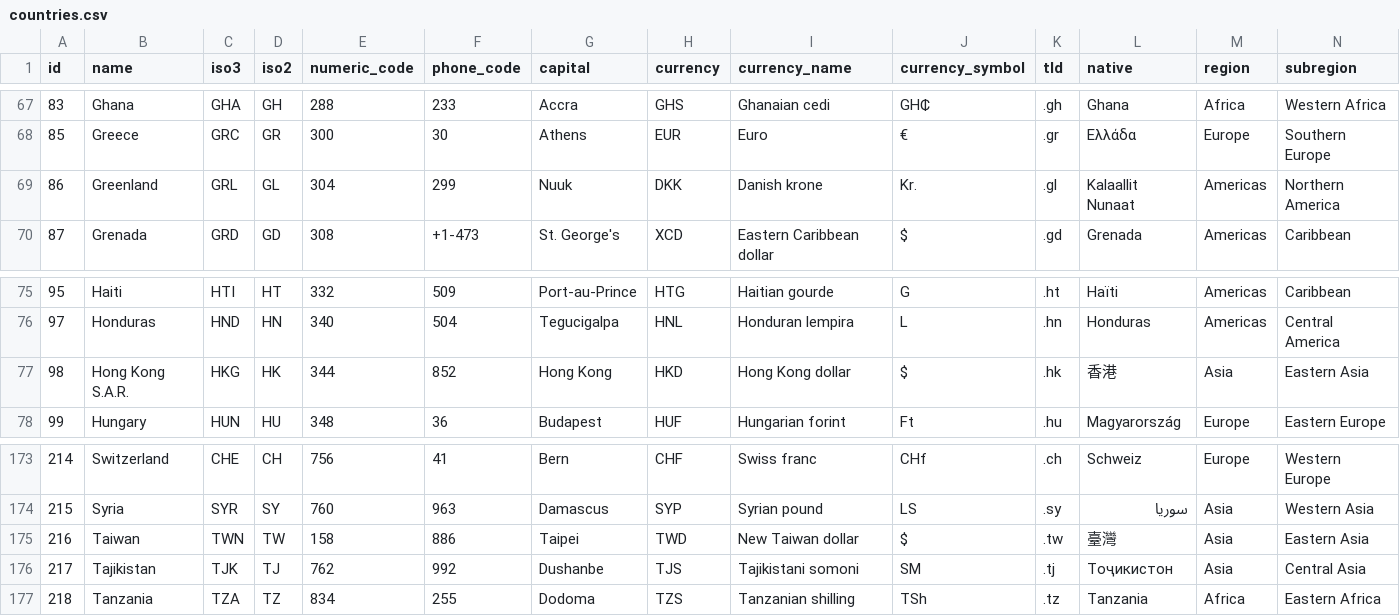
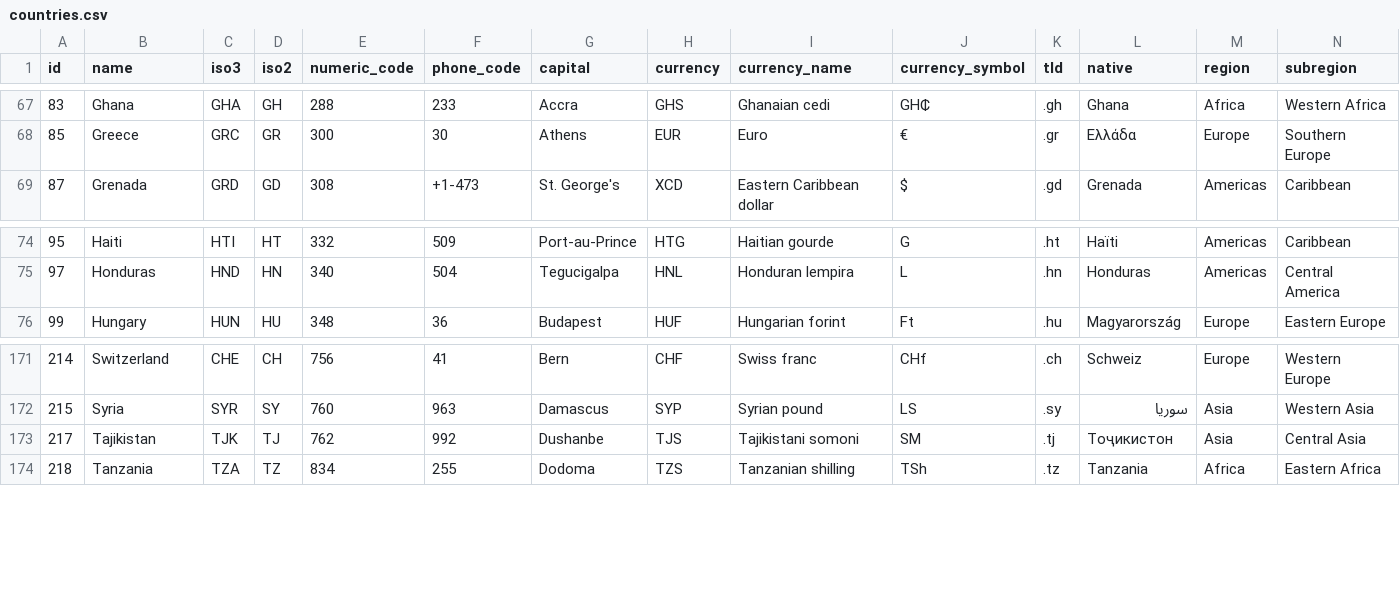
Before and after one commit to caelanwhitter/Countries, a CSV file: importer/src/main/java/utils/resources/countries.csv, drawn as a sheet; only a part is shown, gaps mark what is left out; rows hold the shown columns only; the diff names each change by its address in the sheet, - before the commit and + after, or states it on an @@ line.

Commit message:
Update countries.csv

```diff
--- a/importer/src/main/java/utils/resources/countries.csv
+++ b/importer/src/main/java/utils/resources/countries.csv
-row 69: 86 | Greenland | GRL | GL | 304 | 299 | Nuuk | DKK | Danish krone | Kr. | .gl | Kalaallit Nunaat | Americas | Northern America
-row 77: 98 | Hong Kong S.A.R. | HKG | HK | 344 | 852 | Hong Kong | HKD | Hong Kong dollar | $ | .hk | 香港 | Asia | Eastern Asia
-row 175: 216 | Taiwan | TWN | TW | 158 | 886 | Taipei | TWD | New Taiwan dollar | $ | .tw | 臺灣 | Asia | Eastern Asia
```
